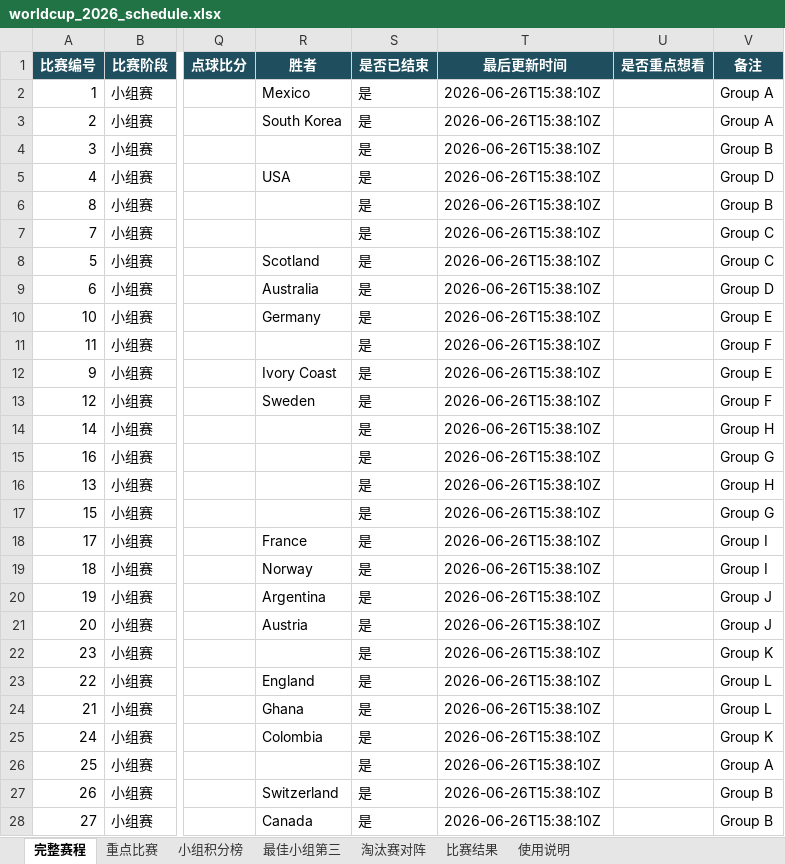
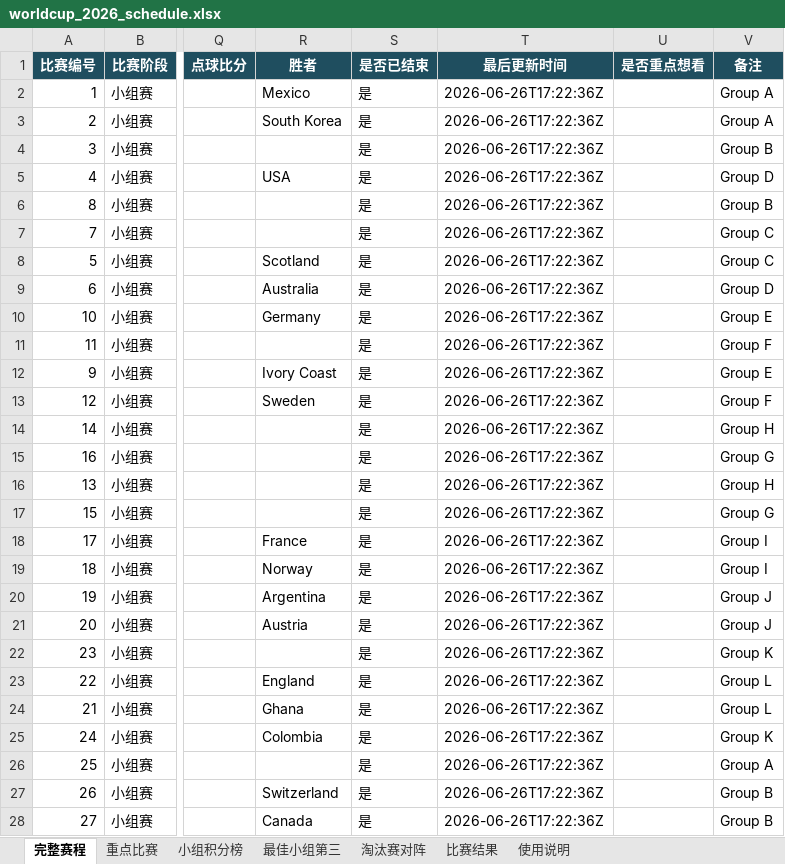
Before and after one commit to zhaojinwen2023-oss/World-Cup-2026, an Excel workbook: worldcup-schedule/output/worldcup_2026_schedule.xlsx, sheet 完整赛程, drawn as a sheet; only a part is shown, gaps mark what is left out; values as stored, in another font and other column widths than the file's, no borders; table styles not drawn; the diff covers the shown part only; the diff names each change by its address in the sheet, - before the commit and + after, or states it on an @@ line.

```diff
--- a/worldcup-schedule/output/worldcup_2026_schedule.xlsx (sheet 完整赛程)
+++ b/worldcup-schedule/output/worldcup_2026_schedule.xlsx (sheet 完整赛程)
-T2:T28 (最后更新时间): 2026-06-26T15:38:10Z
+T2:T28 (最后更新时间): 2026-06-26T17:22:36Z
```
Also changed, not shown: 45 edited cells elsewhere in this sheet, sheet 比赛结果, sheet 使用说明, 6 other files.
